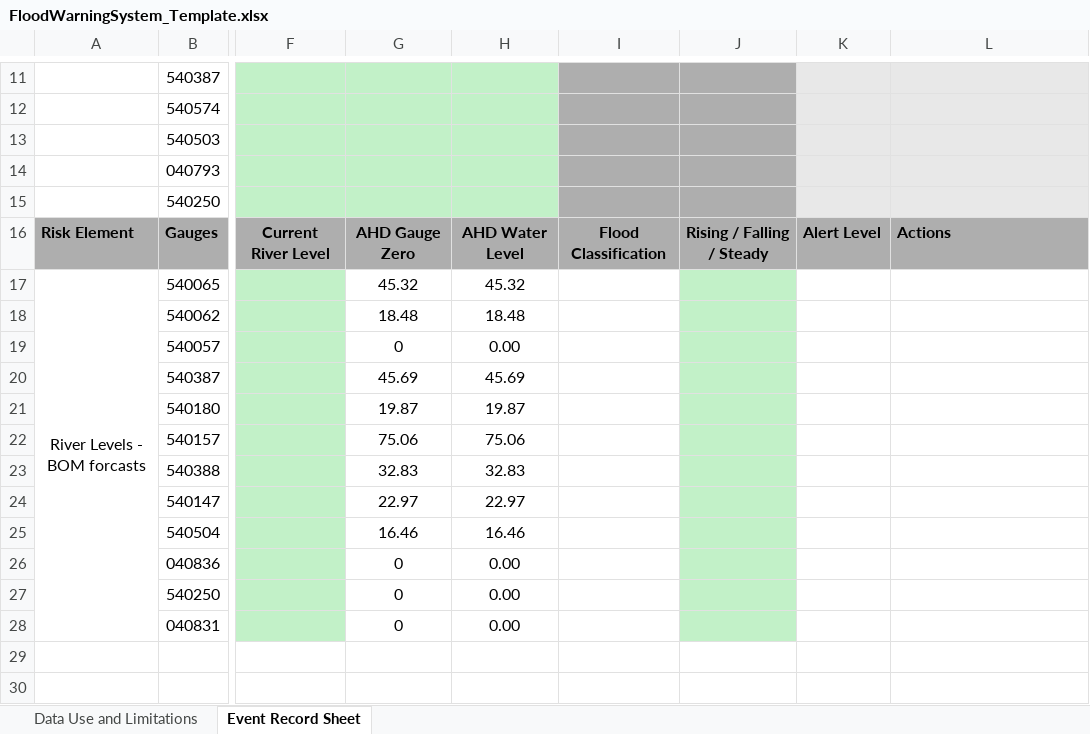
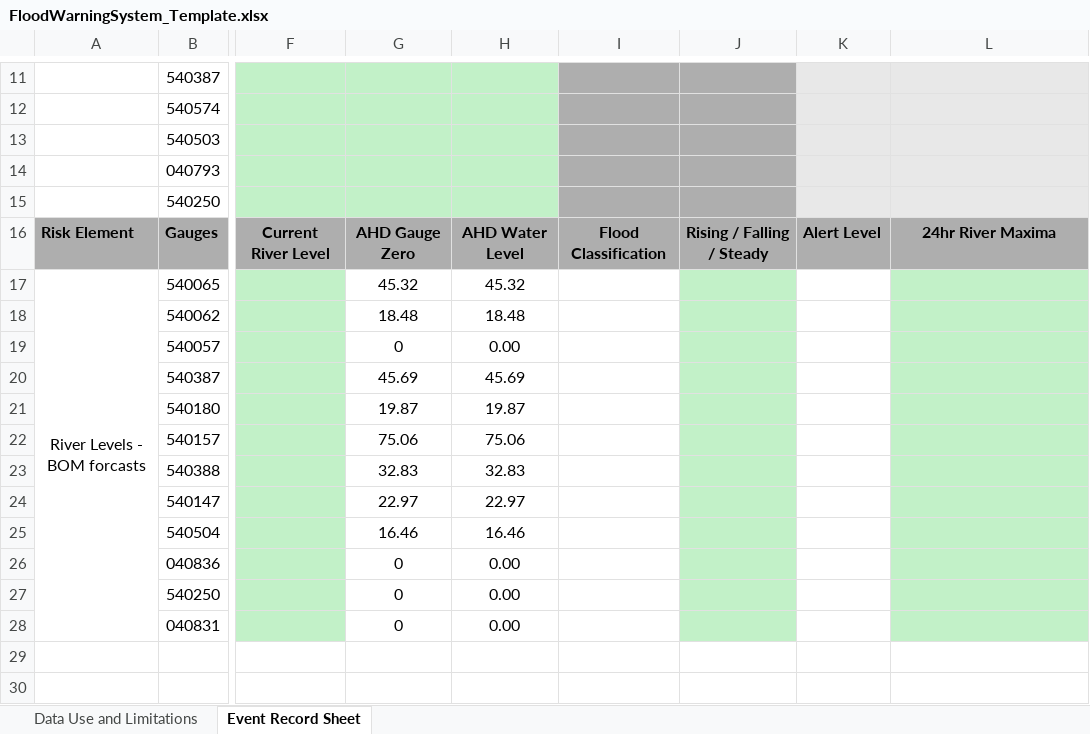
Before and after one commit to KINGHOWSTC/bom-rainfall-extractor, an Excel workbook: FloodWarningSystem_Template.xlsx, sheet Event Record Sheet, drawn as a sheet; only a part is shown, gaps mark what is left out; values as stored, in another font and other column widths than the file's, no borders; conditional formats not drawn; the diff covers the shown part only; the diff names each change by its address in the sheet, - before the commit and + after, or states it on an @@ line.

Commit message:
Add files via upload

```diff
--- a/FloodWarningSystem_Template.xlsx (sheet Event Record Sheet)
+++ b/FloodWarningSystem_Template.xlsx (sheet Event Record Sheet)
-L16: Actions
+L16: 24hr River Maxima
-L16 alignment: left
+L16 alignment: center
-L17:L28 fill: none
+L17:L28 fill: #C2F1C8
```
Also changed, not shown: 20 removed rows, 1 edited cell, cell formats and merged cells elsewhere in this sheet.
